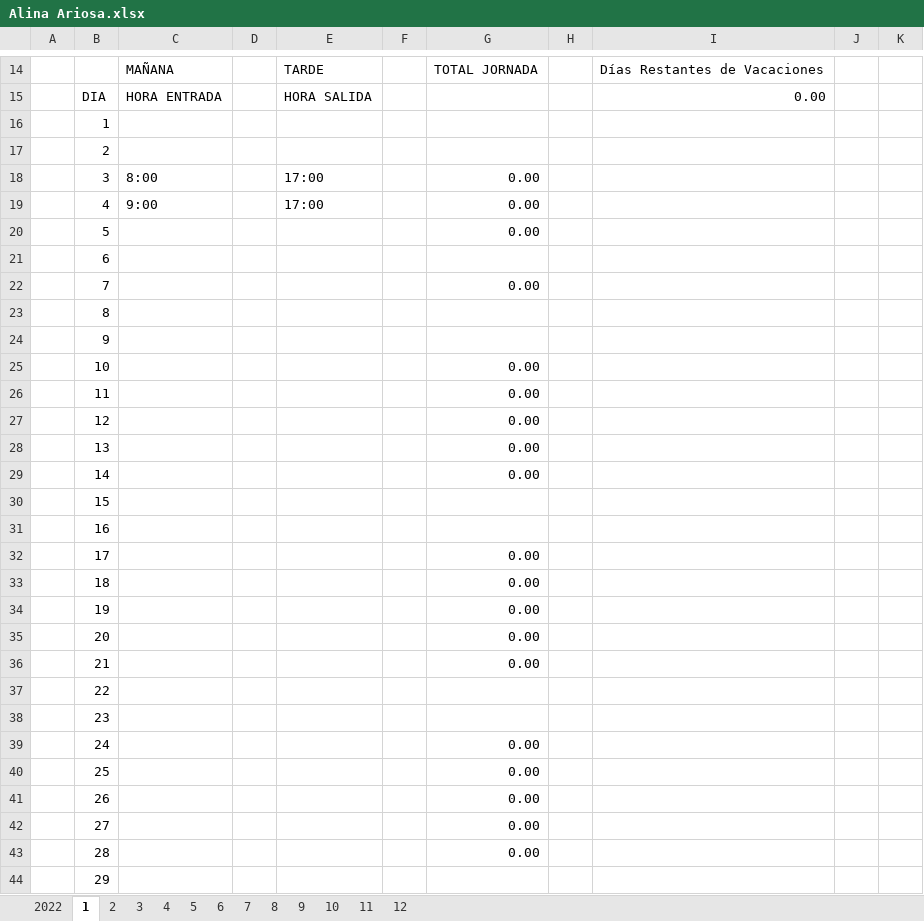
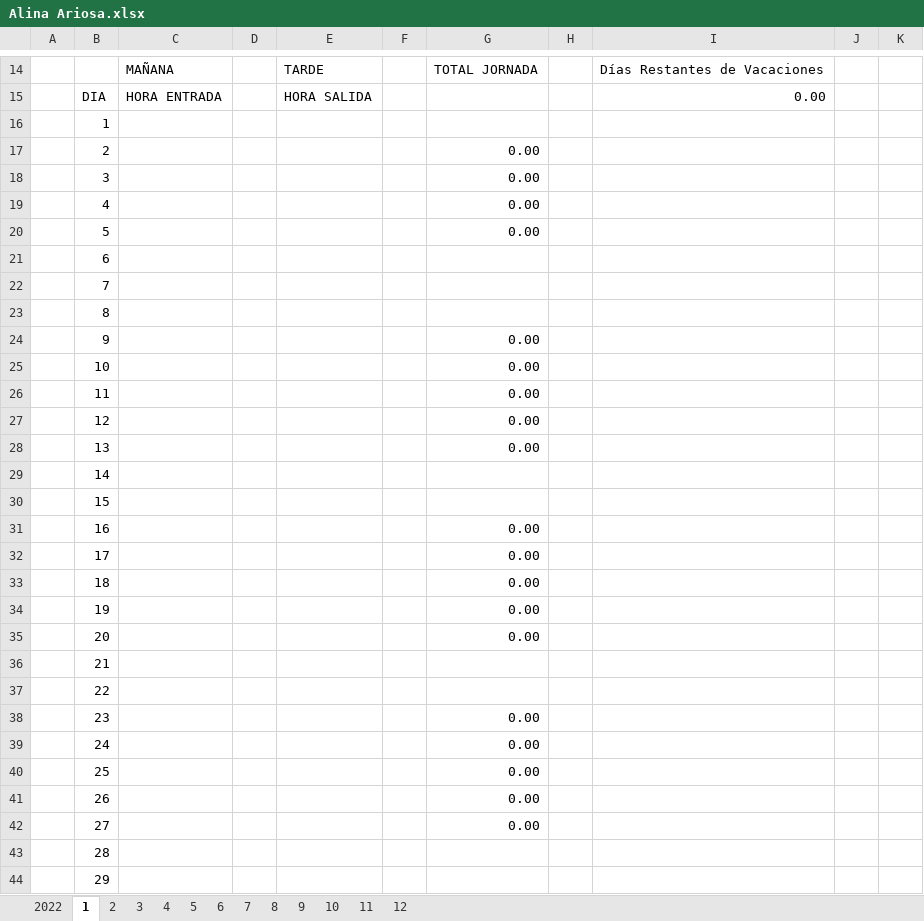
Before and after one commit to Rafa-Gayoso/PLB-Schedules, an Excel workbook: config_files/Horarios/Palobiofarma, S.L Mataró/Alina Ariosa.xlsx, sheet 1, drawn as a sheet; only a part is shown, gaps mark what is left out; values as stored, in another font and other column widths than the file's, no cell formats; charts and pictures not drawn; the diff covers the shown part only; the diff names each change by its address in the sheet, - before the commit and + after, or states it on an @@ line.

```diff
--- a/config_files/Horarios/Palobiofarma, S.L Mataró/Alina Ariosa.xlsx (sheet 1)
+++ b/config_files/Horarios/Palobiofarma, S.L Mataró/Alina Ariosa.xlsx (sheet 1)
-G17: (empty)
+G17: 0.00
-C18: 8:00
+C18: (empty)
-E18:E19: 17:00
+E18:E19: (empty)
-C19: 9:00
+C19: (empty)
-G22: 0.00
+G22: (empty)
-G24: (empty)
+G24: 0.00
-G29: 0.00
+G29: (empty)
-G31: (empty)
+G31: 0.00
-G36: 0.00
+G36: (empty)
-G38: (empty)
+G38: 0.00
-G43: 0.00
+G43: (empty)
```
Also changed, not shown: 3 edited cells elsewhere in this sheet, sheet 2022, sheet 11, sheet 9, sheet 6, sheet 7, sheet 12, 6 more sheets, cell formats, config_files/Horarios/Palobiofarma, S.L Mataró/María Begoña Hernández.xlsx, config_files/Horarios/Palobiofarma, S.L Pamplona/Alely Gessa.xlsx, 12 other files.
